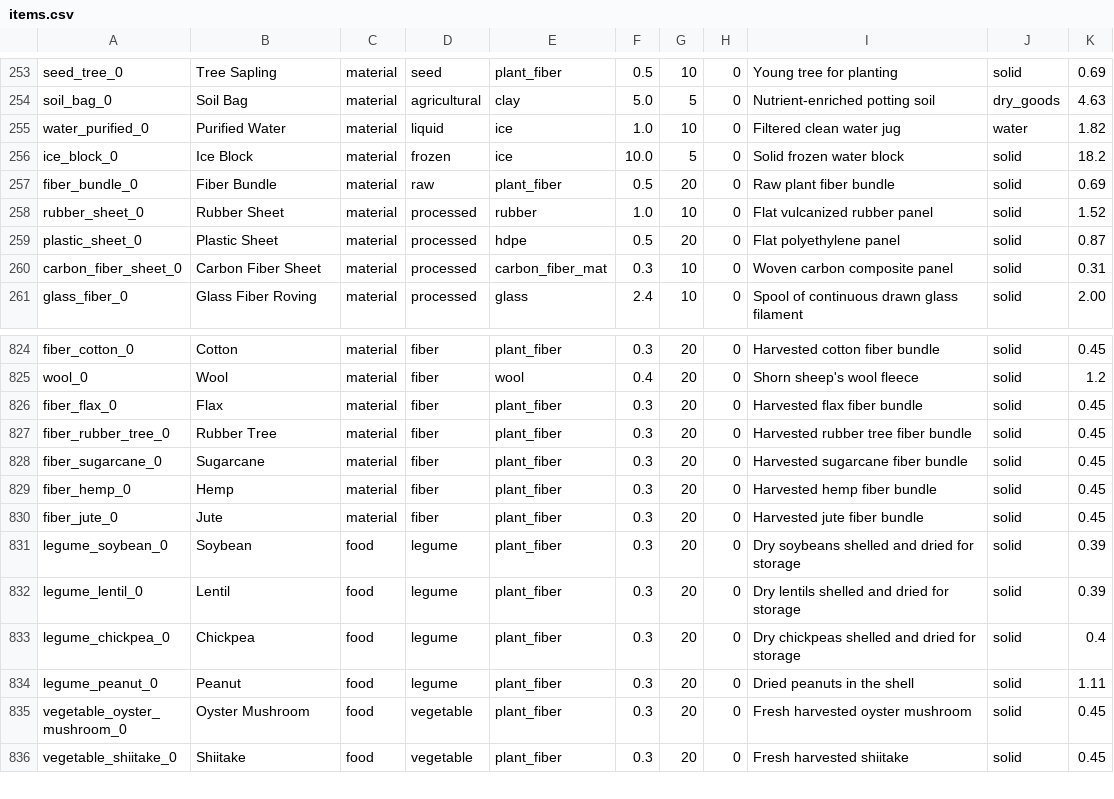
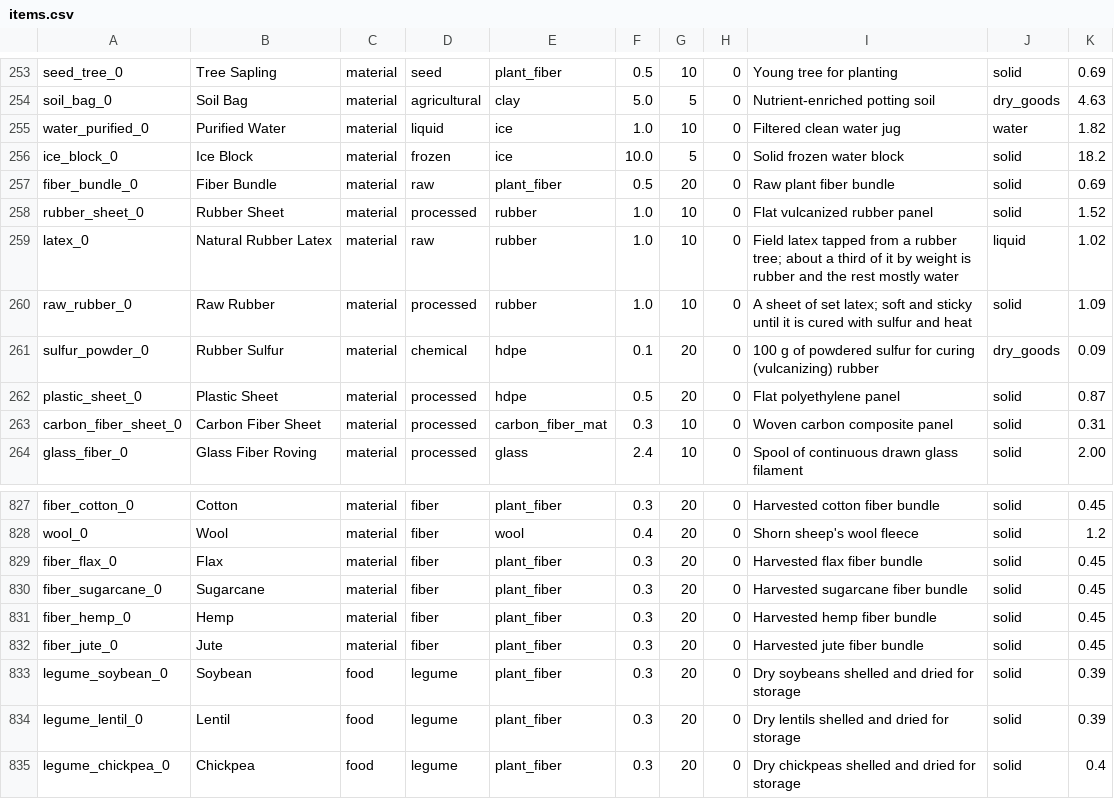
Before and after one commit to Shaostoul/Humanity, a CSV file: data/items.csv, drawn as a sheet; only a part is shown, gaps mark what is left out; the shorter side is filled out with more unchanged rows.

```diff
--- a/data/items.csv
+++ b/data/items.csv
@@ -258,2 +258,5 @@ fiber_bundle_0,Fiber Bundle,material,raw,plant_fiber,0.5,20,0,Raw plant fiber bu
 rubber_sheet_0,Rubber Sheet,material,processed,rubber,1.0,10,0,Flat vulcanized rubber panel,solid,1.52
+latex_0,Natural Rubber Latex,material,raw,rubber,1.0,10,0,Field latex tapped from a rubber tree; about a third of it by weight is rubber and the rest mostly water,liquid,1.02
+raw_rubber_0,Raw Rubber,material,processed,rubber,1.0,10,0,A sheet of set latex; soft and sticky until it is cured with sulfur and heat,solid,1.09
+sulfur_powder_0,Rubber Sulfur,material,chemical,hdpe,0.1,20,0,100 g of powdered sulfur for curing (vulcanizing) rubber,dry_goods,0.09
 plastic_sheet_0,Plastic Sheet,material,processed,hdpe,0.5,20,0,Flat polyethylene panel,solid,0.87
@@ -826,3 +829,2 @@ wool_0,Wool,material,fiber,wool,0.4,20,0,Shorn sheep's wool fleece,solid,1.2
 fiber_flax_0,Flax,material,fiber,plant_fiber,0.3,20,0,Harvested flax fiber bundle,solid,0.45
-fiber_rubber_tree_0,Rubber Tree,material,fiber,plant_fiber,0.3,20,0,Harvested rubber tree fiber bundle,solid,0.45
 fiber_sugarcane_0,Sugarcane,material,fiber,plant_fiber,0.3,20,0,Harvested sugarcane fiber bundle,solid,0.45
```
Also changed, not shown: data/plants.csv, data/recipes.csv, 12 other files.
